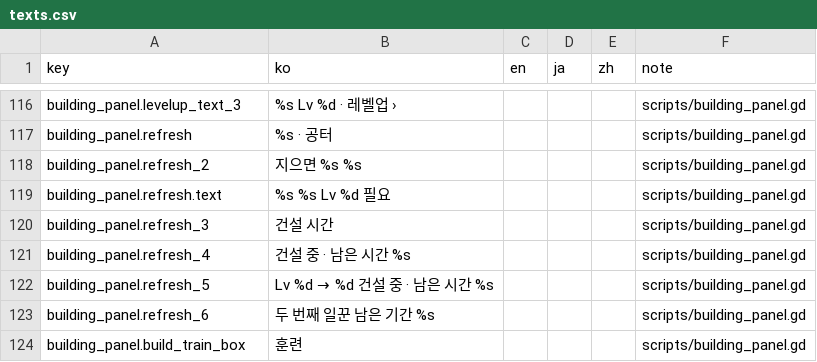
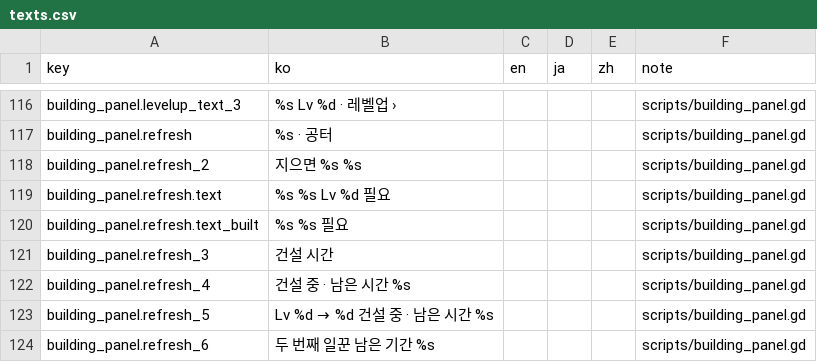
Before and after one commit to ILSEONG/CastleRPG, a CSV file: data/texts.csv, drawn as a sheet; only a part is shown, gaps mark what is left out; the shorter side is filled out with more unchanged rows; the diff names each change by its address in the sheet, - before the commit and + after, or states it on an @@ line.

```diff
--- a/data/texts.csv
+++ b/data/texts.csv
+row 120: building_panel.refresh.text_built | %s %s 필요 |  |  |  | scripts/building_panel.gd
```
Also changed, not shown: data/buildings.csv, 10 other files.
